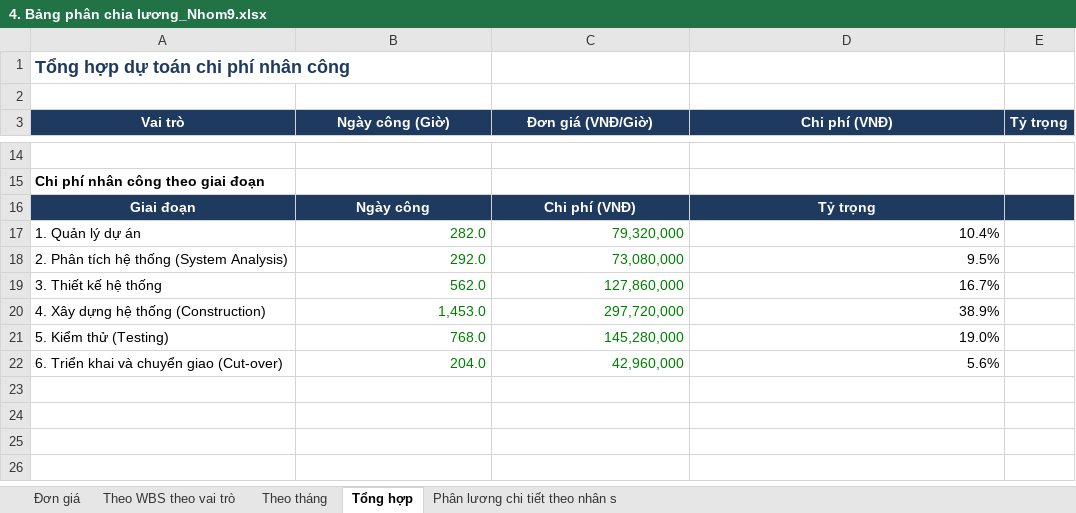
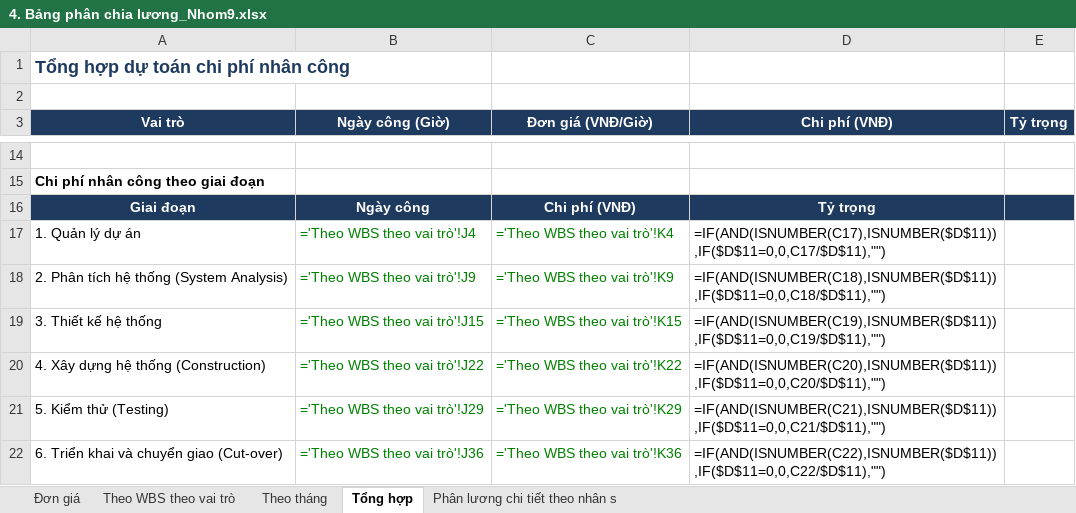
Before and after one commit to ddthang2611/QLDA, an Excel workbook: Final_v2/3. Kết thúc dự án/4. Bảng phân chia lương_Nhom9.xlsx, sheet Tổng hợp, drawn as a sheet; only a part is shown, gaps mark what is left out; values as stored, in another font and other column widths than the file's, no borders; formulas without a stored value are shown as written; charts and pictures and conditional formats not drawn; the diff covers the shown part only; the diff names each change by its address in the sheet, - before the commit and + after, or states it on an @@ line.

```diff
--- a/Final_v2/3. Kết thúc dự án/4. Bảng phân chia lương_Nhom9.xlsx (sheet Tổng hợp)
+++ b/Final_v2/3. Kết thúc dự án/4. Bảng phân chia lương_Nhom9.xlsx (sheet Tổng hợp)
-B17 (Ngày công (Giờ)): 282.0
+B17 (Ngày công (Giờ)): ='Theo WBS theo vai trò'!J4
-C17 (Đơn giá (VNĐ/Giờ)): 79,320,000
+C17 (Đơn giá (VNĐ/Giờ)): ='Theo WBS theo vai trò'!K4
-D17 (Chi phí (VNĐ)): 10.4%
+D17 (Chi phí (VNĐ)): =IF(AND(ISNUMBER(C17),ISNUMBER($D$11)),IF($D$11=0,0,C17/$D$11),"")
-B18 (Ngày công (Giờ)): 292.0
+B18 (Ngày công (Giờ)): ='Theo WBS theo vai trò'!J9
-C18 (Đơn giá (VNĐ/Giờ)): 73,080,000
+C18 (Đơn giá (VNĐ/Giờ)): ='Theo WBS theo vai trò'!K9
-D18 (Chi phí (VNĐ)): 9.5%
+D18 (Chi phí (VNĐ)): =IF(AND(ISNUMBER(C18),ISNUMBER($D$11)),IF($D$11=0,0,C18/$D$11),"")
-B19 (Ngày công (Giờ)): 562.0
+B19 (Ngày công (Giờ)): ='Theo WBS theo vai trò'!J15
-C19 (Đơn giá (VNĐ/Giờ)): 127,860,000
+C19 (Đơn giá (VNĐ/Giờ)): ='Theo WBS theo vai trò'!K15
-D19 (Chi phí (VNĐ)): 16.7%
+D19 (Chi phí (VNĐ)): =IF(AND(ISNUMBER(C19),ISNUMBER($D$11)),IF($D$11=0,0,C19/$D$11),"")
-B20 (Ngày công (Giờ)): 1,453.0
+B20 (Ngày công (Giờ)): ='Theo WBS theo vai trò'!J22
-C20 (Đơn giá (VNĐ/Giờ)): 297,720,000
+C20 (Đơn giá (VNĐ/Giờ)): ='Theo WBS theo vai trò'!K22
-D20 (Chi phí (VNĐ)): 38.9%
+D20 (Chi phí (VNĐ)): =IF(AND(ISNUMBER(C20),ISNUMBER($D$11)),IF($D$11=0,0,C20/$D$11),"")
-B21 (Ngày công (Giờ)): 768.0
+B21 (Ngày công (Giờ)): ='Theo WBS theo vai trò'!J29
-C21 (Đơn giá (VNĐ/Giờ)): 145,280,000
+C21 (Đơn giá (VNĐ/Giờ)): ='Theo WBS theo vai trò'!K29
-D21 (Chi phí (VNĐ)): 19.0%
+D21 (Chi phí (VNĐ)): =IF(AND(ISNUMBER(C21),ISNUMBER($D$11)),IF($D$11=0,0,C21/$D$11),"")
-B22 (Ngày công (Giờ)): 204.0
+B22 (Ngày công (Giờ)): ='Theo WBS theo vai trò'!J36
-C22 (Đơn giá (VNĐ/Giờ)): 42,960,000
+C22 (Đơn giá (VNĐ/Giờ)): ='Theo WBS theo vai trò'!K36
-D22 (Chi phí (VNĐ)): 5.6%
+D22 (Chi phí (VNĐ)): =IF(AND(ISNUMBER(C22),ISNUMBER($D$11)),IF($D$11=0,0,C22/$D$11),"")
```
Also changed, not shown: 30 edited cells elsewhere in this sheet, sheet Theo WBS theo vai trò, sheet Theo tháng, sheet Phân lương chi tiết theo nhân s, hidden cells, charts or pictures, Final_v2/1. Đấu thầu/03_WBS.xlsx, Final_v2/1. Đấu thầu/06_Cost_Estimate.xlsx, 55 other files.
